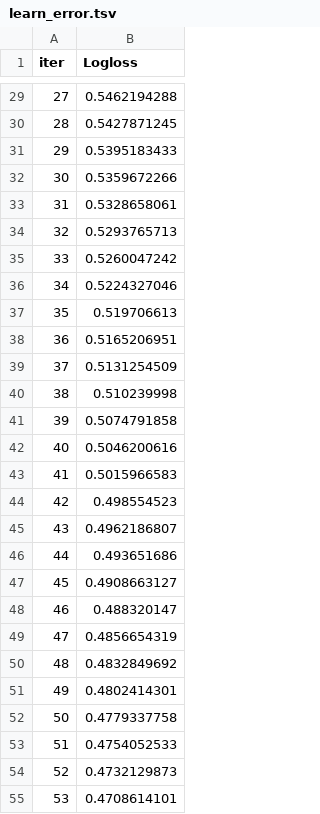
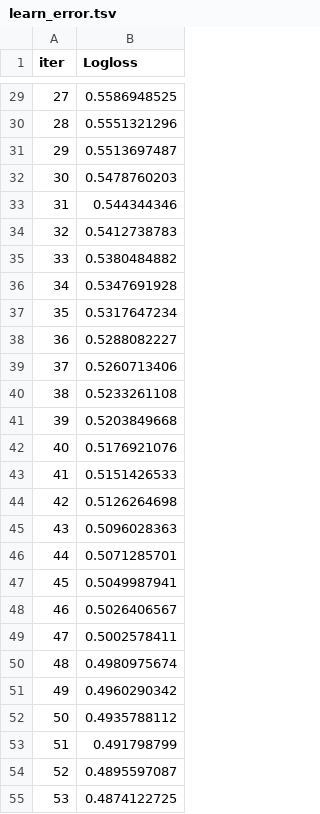
Before and after one commit to Harriet-ngomo/FUTURE_ML_02, a TSV file: catboost_info/learn_error.tsv, drawn as a sheet; only a part is shown, gaps mark what is left out; the diff covers the shown part only.

```diff
--- a/catboost_info/learn_error.tsv
+++ b/catboost_info/learn_error.tsv
@@ -29,27 +29,27 @@ iter	Logloss
-27	0.5462194288
-28	0.5427871245
-29	0.5395183433
-30	0.5359672266
-31	0.5328658061
-32	0.5293765713
-33	0.5260047242
-34	0.5224327046
-35	0.519706613
-36	0.5165206951
-37	0.5131254509
-38	0.510239998
-39	0.5074791858
-40	0.5046200616
-41	0.5015966583
-42	0.498554523
-43	0.4962186807
-44	0.493651686
-45	0.4908663127
-46	0.488320147
-47	0.4856654319
-48	0.4832849692
-49	0.4802414301
-50	0.4779337758
-51	0.4754052533
-52	0.4732129873
-53	0.4708614101
+27	0.5586948525
+28	0.5551321296
+29	0.5513697487
+30	0.5478760203
+31	0.544344346
+32	0.5412738783
+33	0.5380484882
+34	0.5347691928
+35	0.5317647234
+36	0.5288082227
+37	0.5260713406
+38	0.5233261108
+39	0.5203849668
+40	0.5176921076
+41	0.5151426533
+42	0.5126264698
+43	0.5096028363
+44	0.5071285701
+45	0.5049987941
+46	0.5026406567
+47	0.5002578411
+48	0.4980975674
+49	0.4960290342
+50	0.4935788112
+51	0.491798799
+52	0.4895597087
+53	0.4874122725
```
Also changed, not shown: 173 edited cells elsewhere in this file, catboost_info/time_left.tsv, 6 other files.
